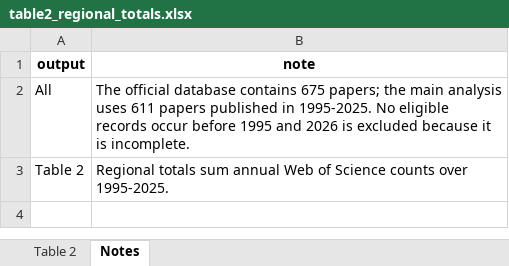
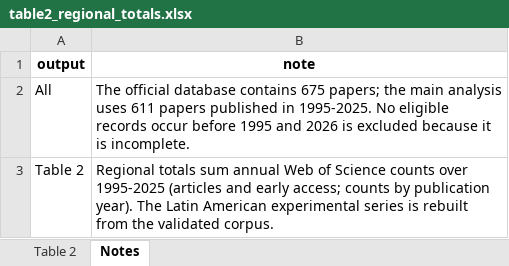
Before and after one commit to vsgonzalezm/costo-de-maternar, an Excel workbook: Paper_wos/outputs/tables/table2_regional_totals.xlsx, sheet Notes, drawn as a sheet; values as stored, in another font and other column widths than the file's, no borders; the diff names each change by its address in the sheet, - before the commit and + after, or states it on an @@ line.

```diff
--- a/Paper_wos/outputs/tables/table2_regional_totals.xlsx (sheet Notes)
+++ b/Paper_wos/outputs/tables/table2_regional_totals.xlsx (sheet Notes)
-B3 (note): …counts over 1995-2025.
+B3 (note): …counts over 1995-2025 (articles and early access; counts by publication year). The Latin American experimental series is rebuilt from the validated corpus.
```
Also changed, not shown: sheet Table 2, Paper_wos/outputs/tables/appendix_esci_audit.xlsx, Paper_wos/outputs/tables/figure2_data.xlsx, 18 other files.
